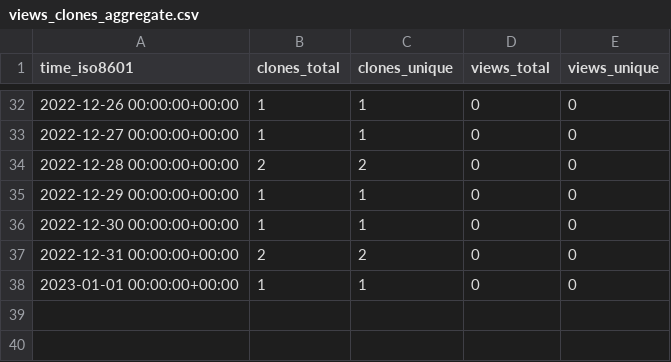
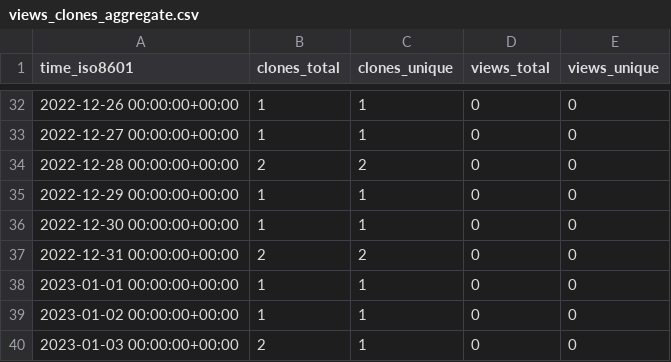
Before and after one commit to plantepidemics/plantepidemics.github.io, a CSV file: plantepidemics/plantepidemics.github.io/ghrs-data/views_clones_aggregate.csv, drawn as a sheet; only a part is shown, gaps mark what is left out.

```diff
--- a/plantepidemics/plantepidemics.github.io/ghrs-data/views_clones_aggregate.csv
+++ b/plantepidemics/plantepidemics.github.io/ghrs-data/views_clones_aggregate.csv
@@ -38 +38,3 @@ time_iso8601,clones_total,clones_unique,views_total,views_unique
 2023-01-01 00:00:00+00:00,1,1,0,0
+2023-01-02 00:00:00+00:00,1,1,0,0
+2023-01-03 00:00:00+00:00,2,1,0,0
```
Also changed, not shown: 1 other file.
